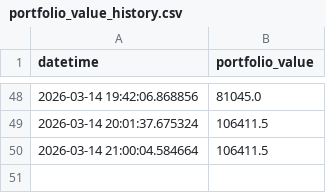
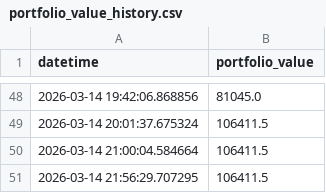
Before and after one commit to MWP1515/WEFF-Tracker-New, a CSV file: portfolio_value_history.csv, drawn as a sheet; only a part is shown, gaps mark what is left out.

```diff
--- a/portfolio_value_history.csv
+++ b/portfolio_value_history.csv
@@ -50 +50,2 @@ datetime,portfolio_value
 2026-03-14 21:00:04.584664,106411.5
+2026-03-14 21:56:29.707295,106411.5
```
Also changed, not shown: prices_history.csv.
